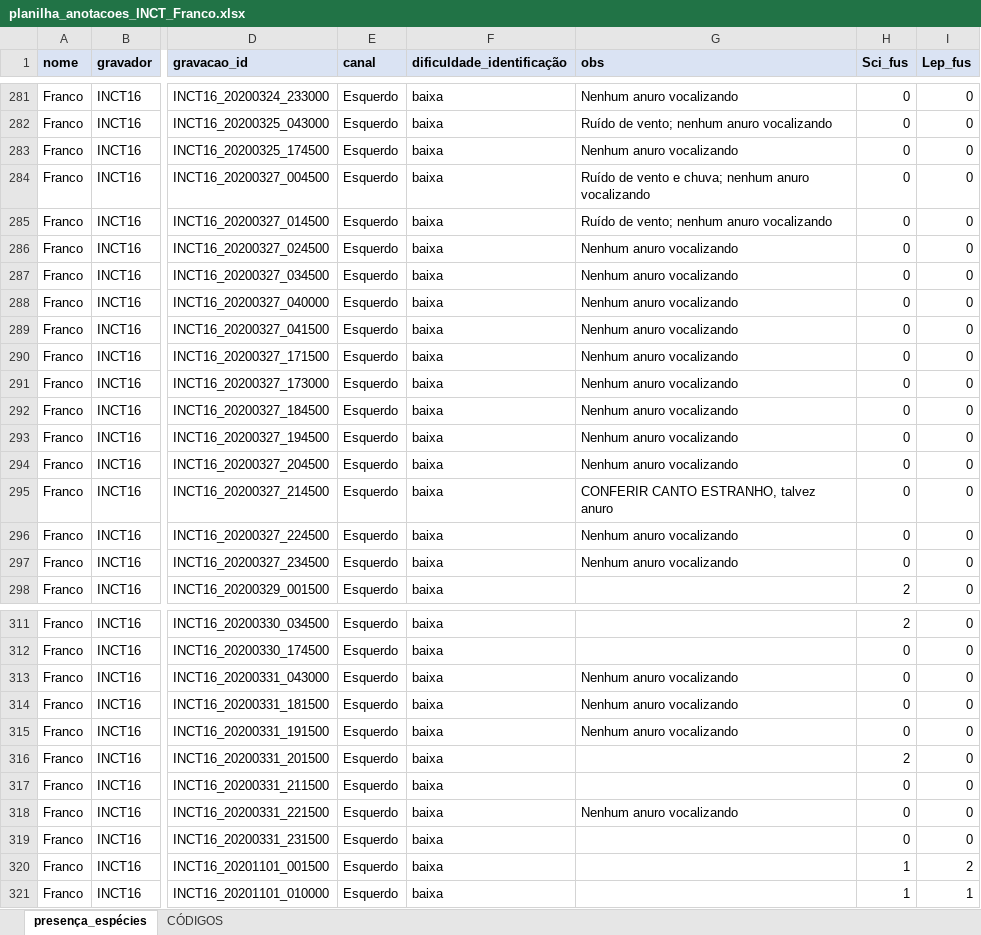
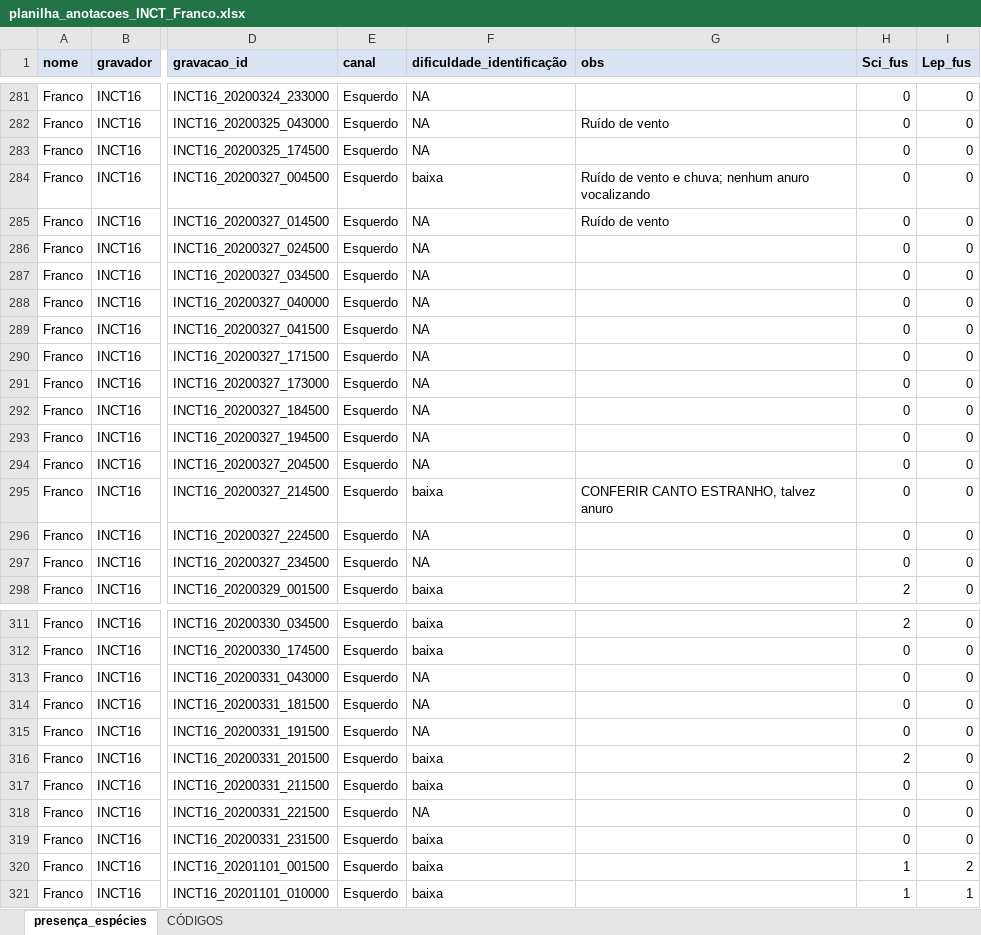
Before and after one commit to juansulloa/fnjv_annotations, an Excel workbook: presence_absence/Franco/planilha_anotacoes_INCT_Franco.xlsx, sheet presença_espécies, drawn as a sheet; only a part is shown, gaps mark what is left out; values as stored, in another font and other column widths than the file's, no borders; charts and pictures not drawn; the diff covers the shown part only; the diff names each change by its address in the sheet, - before the commit and + after, or states it on an @@ line.

```diff
--- a/presence_absence/Franco/planilha_anotacoes_INCT_Franco.xlsx (sheet presença_espécies)
+++ b/presence_absence/Franco/planilha_anotacoes_INCT_Franco.xlsx (sheet presença_espécies)
-F281:F283 (dificuldade_identificação): baixa
+F281:F283 (dificuldade_identificação): NA
-G281 (obs): Nenhum anuro vocalizando
+G281 (obs): (empty)
-G282 (obs): Ruído de vento; nenhum anuro vocalizando
+G282 (obs): Ruído de vento
-G283 (obs): Nenhum anuro vocalizando
+G283 (obs): (empty)
-F285:F294 (dificuldade_identificação): baixa
+F285:F294 (dificuldade_identificação): NA
-G285 (obs): Ruído de vento; nenhum anuro vocalizando
+G285 (obs): Ruído de vento
-G286:G294 (obs): Nenhum anuro vocalizando
+G286:G294 (obs): (empty)
-F296:F297 (dificuldade_identificação): baixa
+F296:F297 (dificuldade_identificação): NA
-G296:G297 (obs): Nenhum anuro vocalizando
+G296:G297 (obs): (empty)
-F313:F315 (dificuldade_identificação): baixa
+F313:F315 (dificuldade_identificação): NA
-G313:G315 (obs): Nenhum anuro vocalizando
+G313:G315 (obs): (empty)
-F318 (dificuldade_identificação): baixa
+F318 (dificuldade_identificação): NA
-G318 (obs): Nenhum anuro vocalizando
+G318 (obs): (empty)
```
Also changed, not shown: 19 added rows, 1 removed row and 72 edited cells elsewhere in this sheet, sheet CÓDIGOS, charts or pictures.
